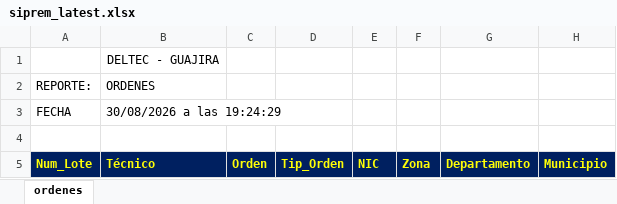
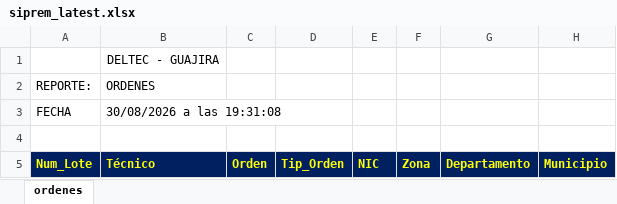
Before and after one commit to vikano27-debug/Dashboard_ING_VOA_Guajira, an Excel workbook: siprem_latest.xlsx, sheet ordenes, drawn as a sheet; only a part is shown; values as stored, in another font and other column widths than the file's, no borders; the diff names each change by its address in the sheet, - before the commit and + after, or states it on an @@ line.

Commit message:
Actualizacion automatica SIPREM y Casuistica GUAJIRA

```diff
--- a/siprem_latest.xlsx (sheet ordenes)
+++ b/siprem_latest.xlsx (sheet ordenes)
-B3 (Técnico): 30/08/2026 a las 19:24:29
+B3 (Técnico): 30/08/2026 a las 19:31:08
```
